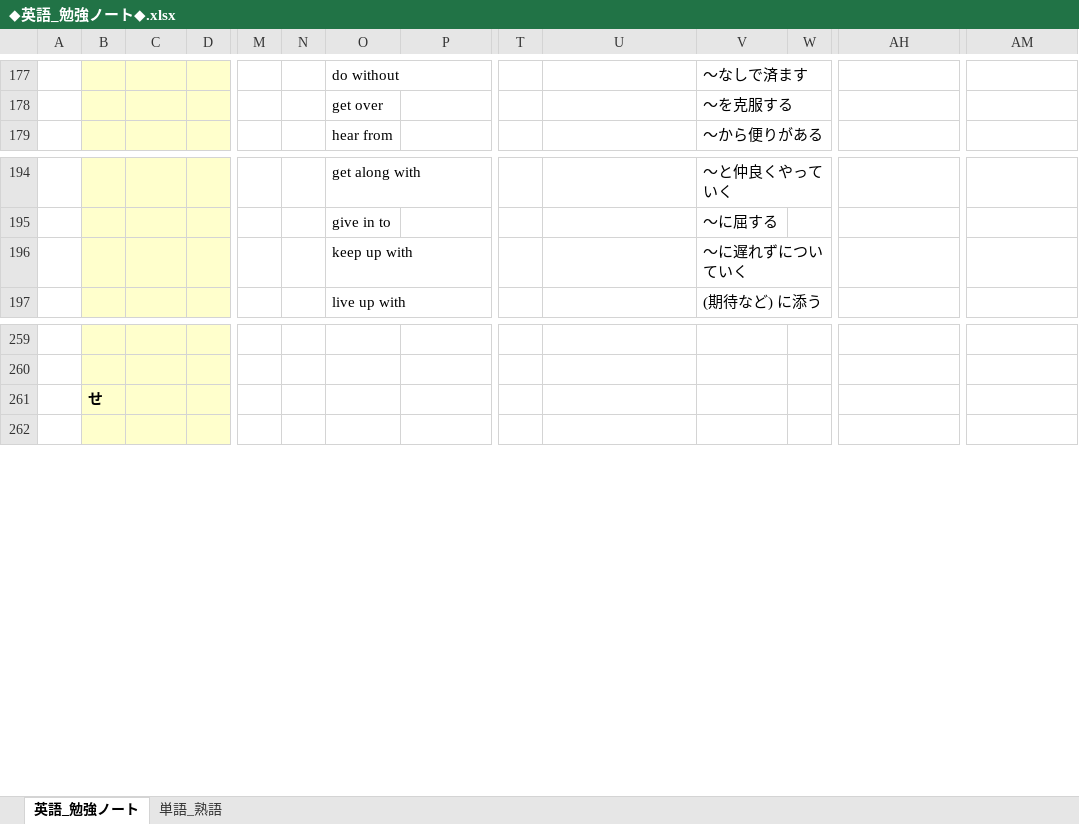
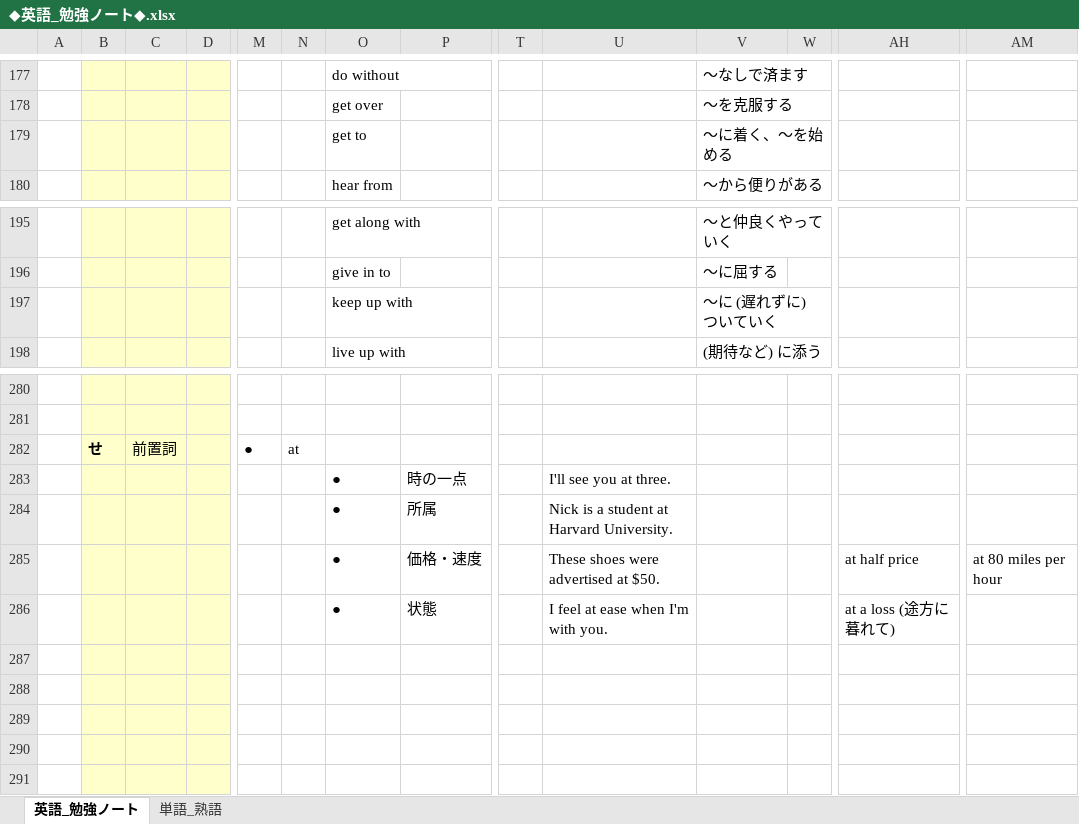
Before and after one commit to roshihie/English, an Excel workbook: ◆英語_勉強ノート◆.xlsx, sheet 英語_勉強ノート, drawn as a sheet; only a part is shown, gaps mark what is left out; values as stored, in another font and other column widths than the file's, no borders; addresses are those after the commit; rows hold the shown columns only; the diff covers the shown part only; the diff names each change by its address in the sheet, - before the commit and + after, or states it on an @@ line.

```diff
--- a/◆英語_勉強ノート◆.xlsx (sheet 英語_勉強ノート)
+++ b/◆英語_勉強ノート◆.xlsx (sheet 英語_勉強ノート)
+row 179:  |  |  |  |  |  | get to |  |  |  | ～に着く、～を始める
-V197: ～に遅れずについていく
+V197: ～に (遅れずに) ついていく
+row 282:  | せ | 前置詞 |  | ● | at
+row 283:  |  |  |  |  |  | ● | 時の一点 |  | I'll see you at three.
+row 284:  |  |  |  |  |  | ● | 所属 |  | Nick is a student at Harvard University.
+row 285:  |  |  |  |  |  | ● | 価格・速度 |  | These shoes were advertised at $50. |  |  | at half price | at 80 miles per hour
+row 286:  |  |  |  |  |  | ● | 状態 |  | I feel at ease when I'm with you. |  |  | at a loss (途方に暮れて)
-B287: せ
+B287: (empty)
+row 288: (empty)
+row 289: (empty)
+row 290: (empty)
```
Also changed, not shown: 20 added rows and 1 edited cell elsewhere in this sheet.
